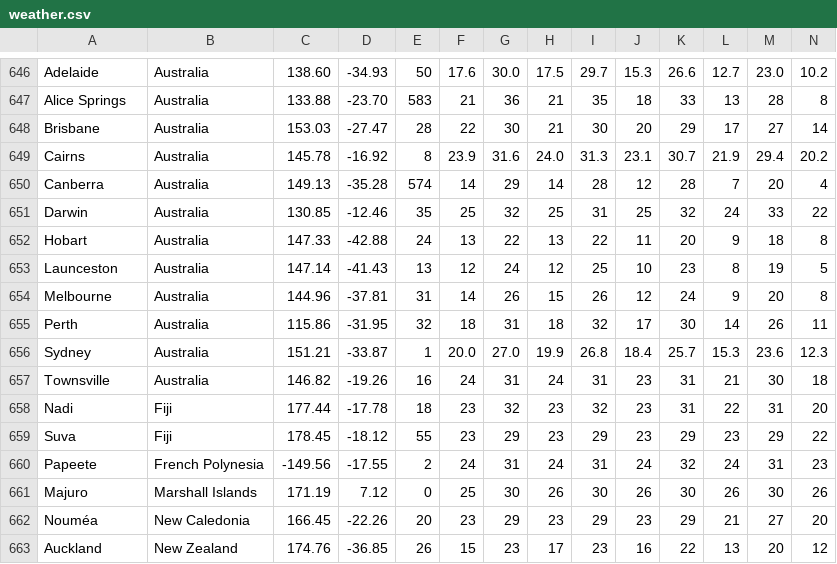
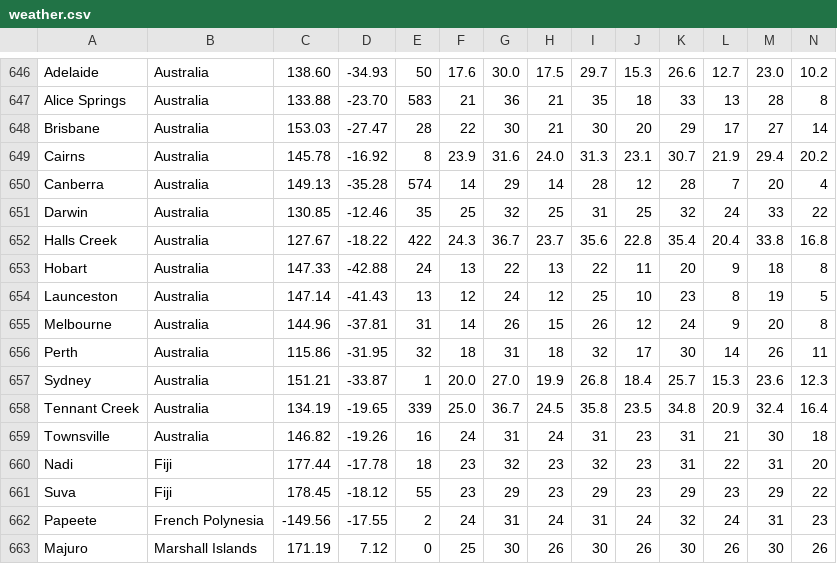
Before and after one commit to Institute-for-Future-Intelligence/aladdin, a CSV file: src/resources/weather.csv, drawn as a sheet; only a part is shown, gaps mark what is left out; the shorter side is filled out with more unchanged rows; rows hold the shown columns only; the diff names each change by its address in the sheet, - before the commit and + after, or states it on an @@ line.

```diff
--- a/src/resources/weather.csv
+++ b/src/resources/weather.csv
+row 652: Halls Creek | Australia | 127.67 | -18.22 | 422 | 24.3 | 36.7 | 23.7 | 35.6 | 22.8 | 35.4 | 20.4 | 33.8 | 16.8
+row 658: Tennant Creek | Australia | 134.19 | -19.65 | 339 | 25.0 | 36.7 | 24.5 | 35.8 | 23.5 | 34.8 | 20.9 | 32.4 | 16.4
```
Also changed, not shown: 3 other files.
